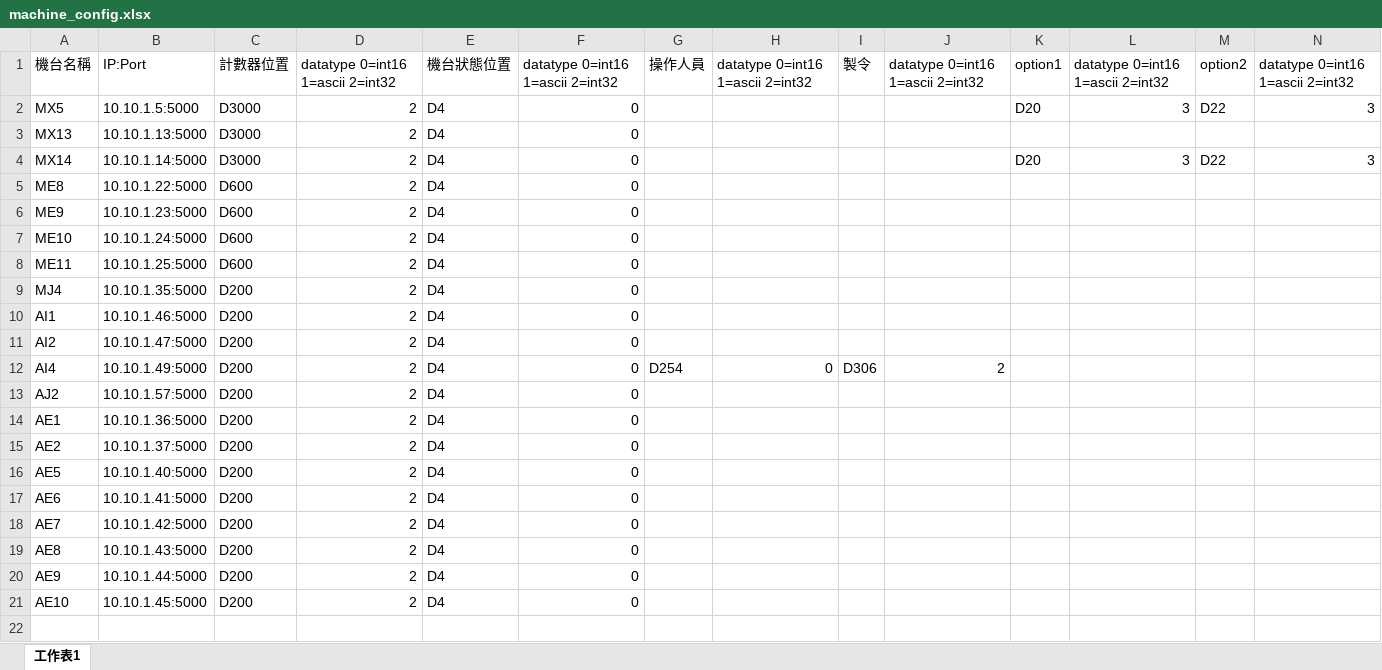
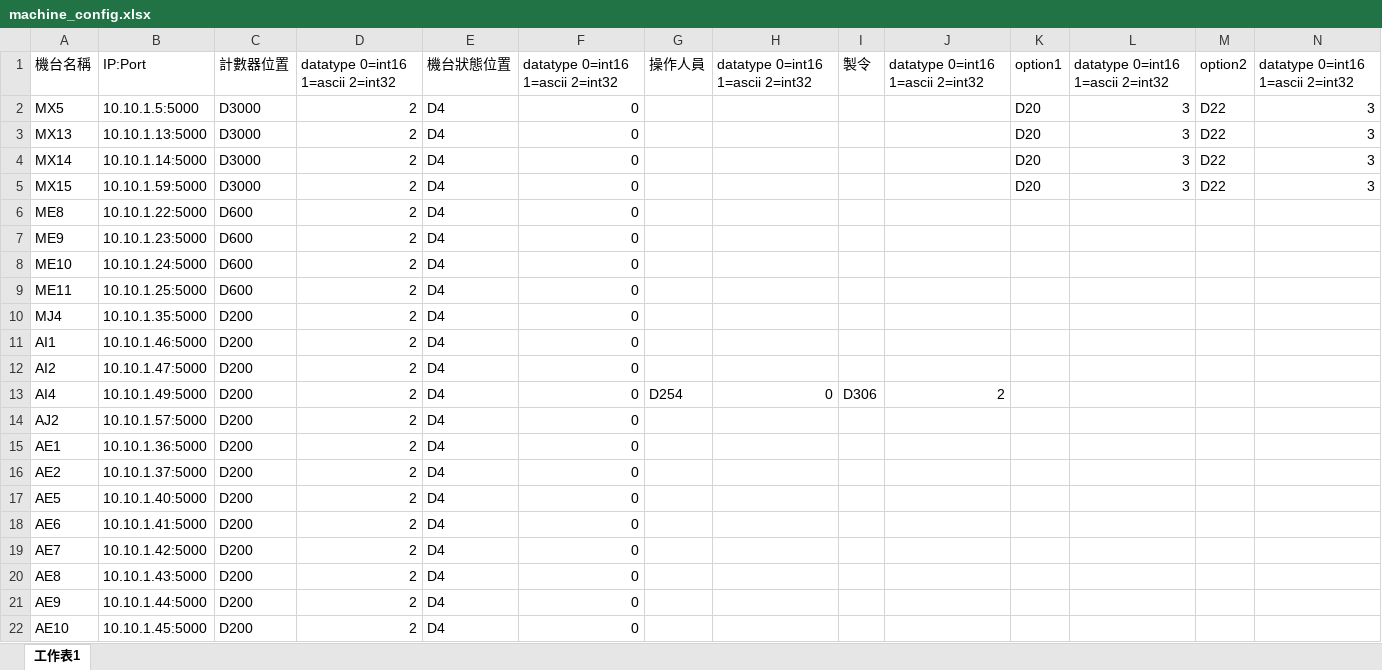
Before and after one commit to UTAIOT-team/mitsubishi-fx5, an Excel workbook: machine_config.xlsx, sheet 工作表1, drawn as a sheet; values as stored, in another font and other column widths than the file's, no borders; the diff names each change by its address in the sheet, - before the commit and + after, or states it on an @@ line.

Commit message:
Update machine_config.xlsx

```diff
--- a/machine_config.xlsx (sheet 工作表1)
+++ b/machine_config.xlsx (sheet 工作表1)
-K3: (empty)
+K3: D20
-L3: (empty)
+L3: 3
-M3: (empty)
+M3: D22
-N3: (empty)
+N3: 3
+row 5: MX15 | 10.10.1.59:5000 | D3000 | 2 | D4 | 0 |  |  |  |  | D20 | 3 | D22 | 3
```
